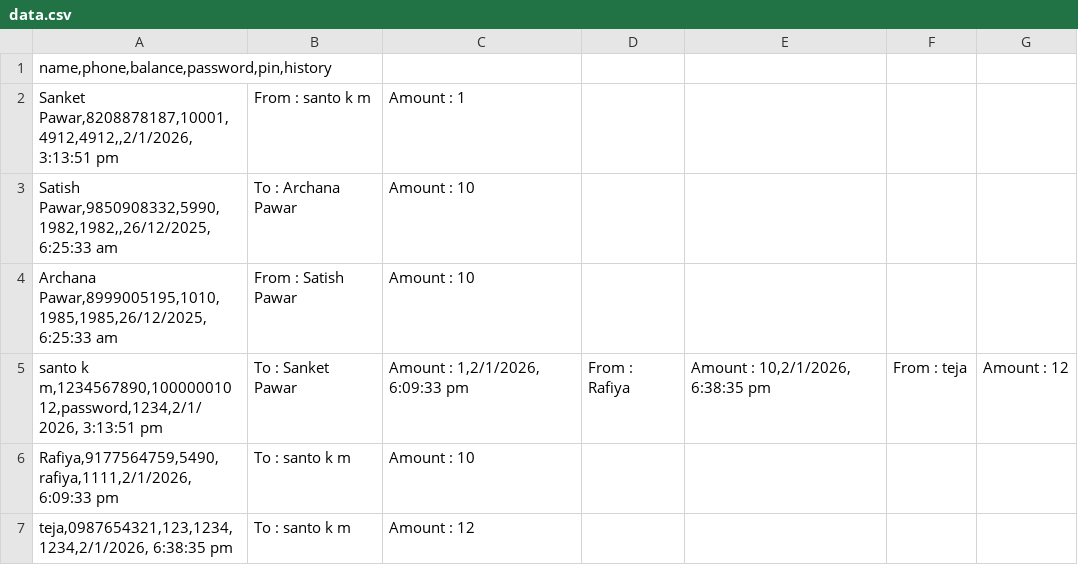
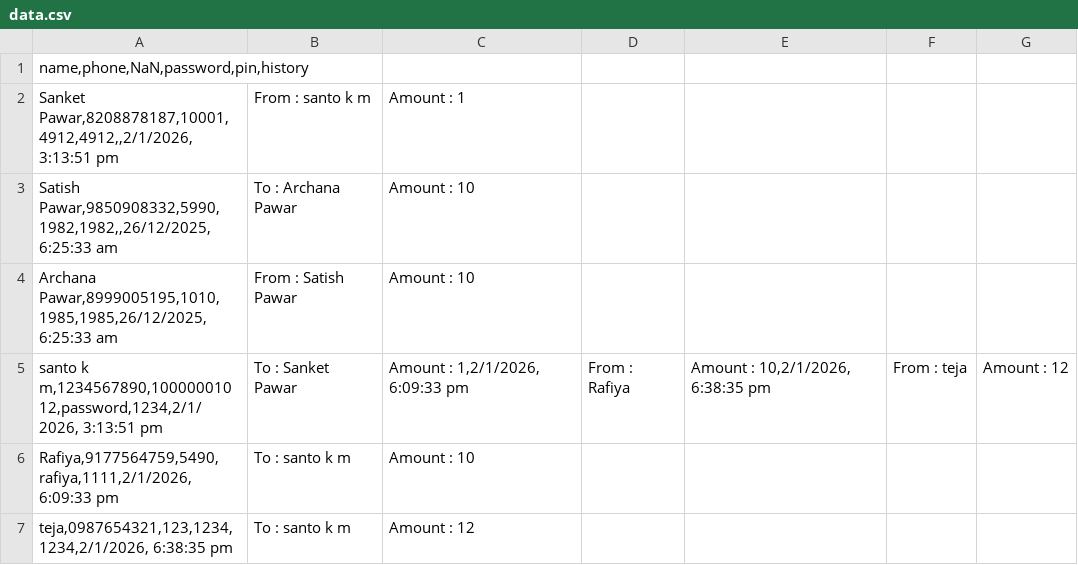
Before and after one commit to sanketpawar1103/digital-wallet-api, a CSV file: src/data.csv, drawn as a sheet.

```diff
--- a/src/data.csv
+++ b/src/data.csv
@@ -1,2 +1,2 @@
-name,phone,balance,password,pin,history
+name,phone,NaN,password,pin,history
 Sanket Pawar,8208878187,10001,4912,4912,,2/1/2026, 3:13:51 pm	From : santo k m	Amount : 1
```
Also changed, not shown: 3 other files.
